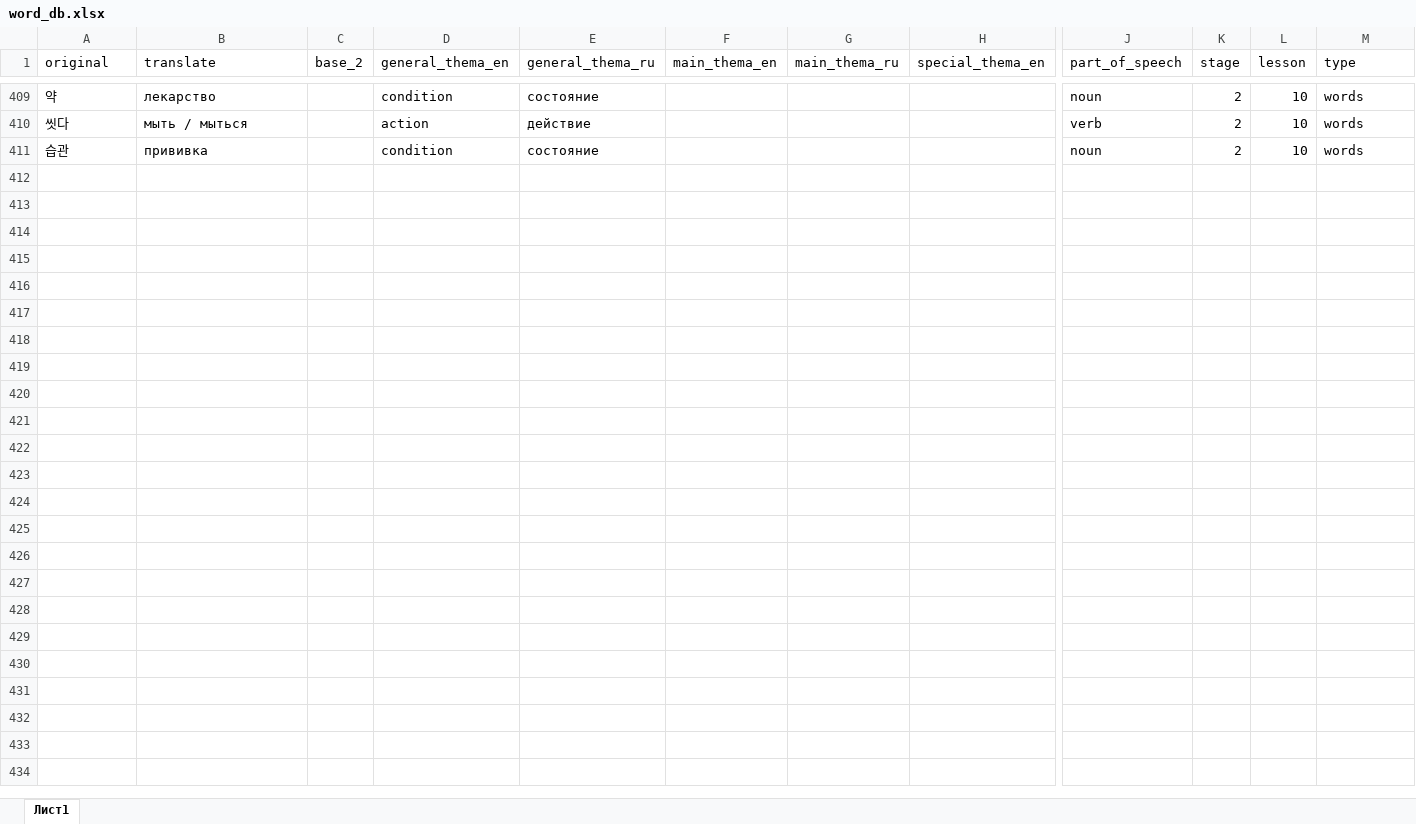
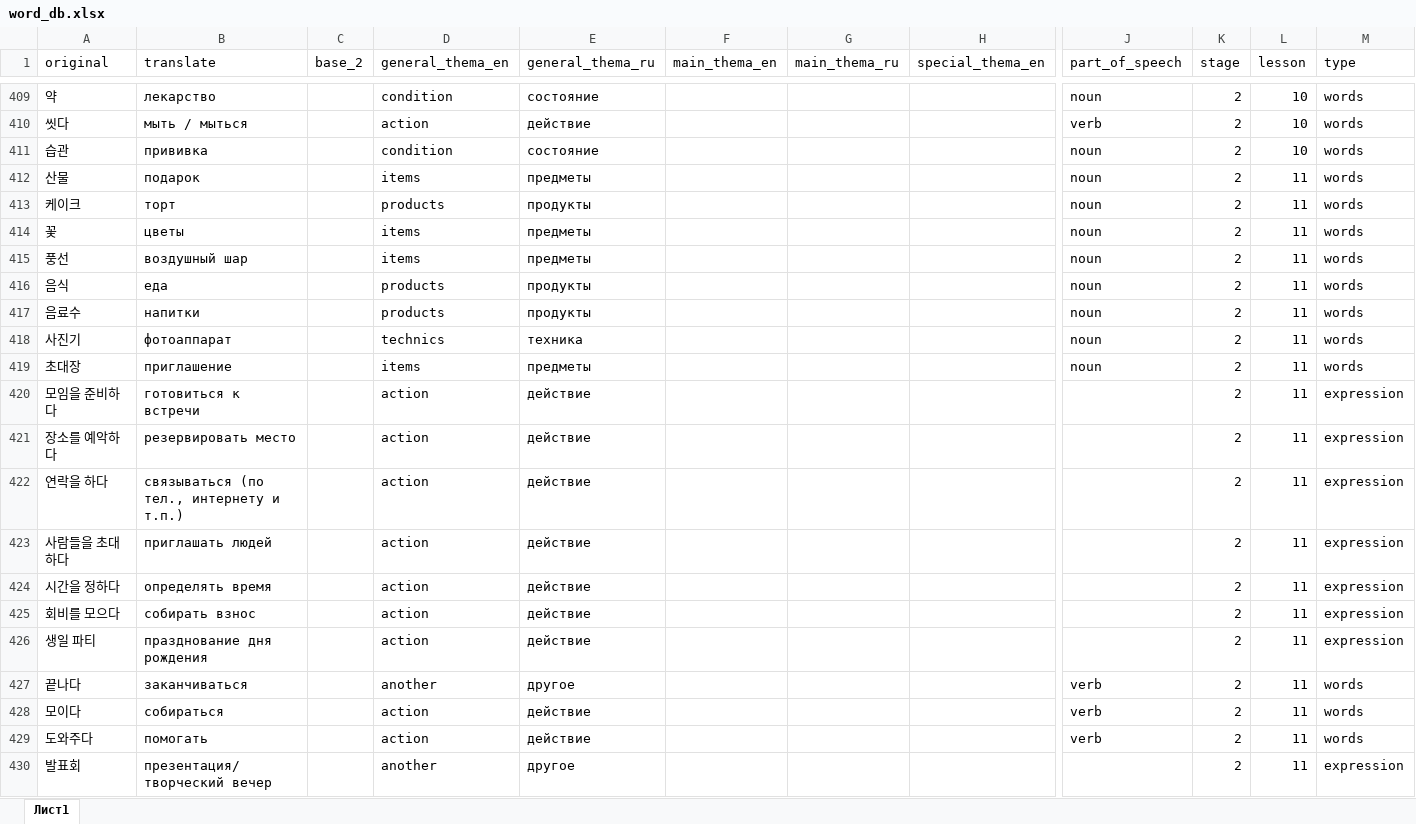
Before and after one commit to zinchuk0480/korean, an Excel workbook: static/word_db.xlsx, sheet Лист1, drawn as a sheet; only a part is shown, gaps mark what is left out; values as stored, in another font and other column widths than the file's, no borders; rows hold the shown columns only; the diff covers the shown part only; the diff names each change by its address in the sheet, - before the commit and + after, or states it on an @@ line.

Commit message:
new word and rules 12 les

```diff
--- a/static/word_db.xlsx (sheet Лист1)
+++ b/static/word_db.xlsx (sheet Лист1)
+row 412: 산물 | подарок |  | items | предметы |  |  |  | noun | 2 | 11 | words
+row 413: 케이크 | торт |  | products | продукты |  |  |  | noun | 2 | 11 | words
+row 414: 꽃 | цветы |  | items | предметы |  |  |  | noun | 2 | 11 | words
+row 415: 풍선 | воздушный шар |  | items | предметы |  |  |  | noun | 2 | 11 | words
+row 416: 음식 | еда |  | products | продукты |  |  |  | noun | 2 | 11 | words
+row 417: 음료수 | напитки |  | products | продукты |  |  |  | noun | 2 | 11 | words
+row 418: 사진기 | фотоаппарат |  | technics | техника |  |  |  | noun | 2 | 11 | words
+row 419: 초대장 | приглашение |  | items | предметы |  |  |  | noun | 2 | 11 | words
+row 420: 모임을 준비하다 | готовиться к встречи |  | action | действие |  |  |  |  | 2 | 11 | expression
+row 421: 장소를 예악하다 | резервировать место |  | action | действие |  |  |  |  | 2 | 11 | expression
+row 422: 연락을 하다 | связываться (по тел., интернету и т.п.) |  | action | действие |  |  |  |  | 2 | 11 | expression
+row 423: 사람들을 초대하다 | приглашать людей |  | action | действие |  |  |  |  | 2 | 11 | expression
+row 424: 시간을 정하다 | определять время |  | action | действие |  |  |  |  | 2 | 11 | expression
+row 425: 회비를 모으다 | собирать взнос |  | action | действие |  |  |  |  | 2 | 11 | expression
+row 426: 생일 파티 | празднование дня рождения |  | action | действие |  |  |  |  | 2 | 11 | expression
+row 427: 끝나다 | заканчиваться |  | another | другое |  |  |  | verb | 2 | 11 | words
+row 428: 모이다 | собираться |  | action | действие |  |  |  | verb | 2 | 11 | words
+row 429: 도와주다 | помогать |  | action | действие |  |  |  | verb | 2 | 11 | words
+row 430: 발표회 | презентация/творческий вечер |  | another | другое |  |  |  |  | 2 | 11 | expression
```
Also changed, not shown: 37 added rows elsewhere in this sheet, 1 other file.
